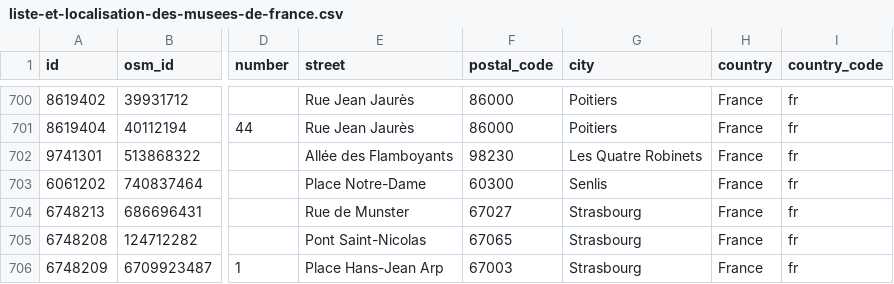
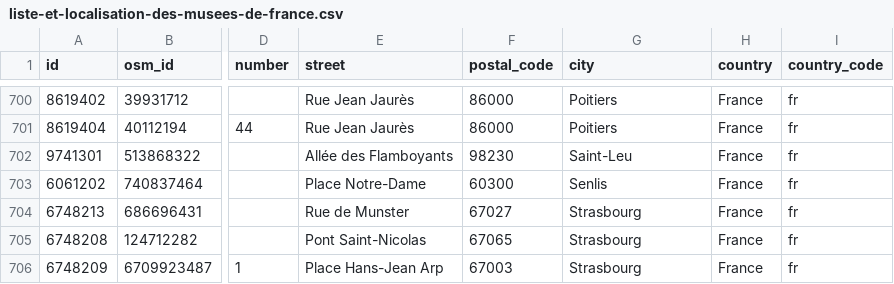
Before and after one commit to papposilene/france-museums-data, a CSV file: localisation/data/liste-et-localisation-des-musees-de-france.csv, drawn as a sheet; only a part is shown, gaps mark what is left out; the diff names each change by its address in the sheet, - before the commit and + after, or states it on an @@ line.

Commit message:
Localisation: final CSV

```diff
--- a/localisation/data/liste-et-localisation-des-musees-de-france.csv
+++ b/localisation/data/liste-et-localisation-des-musees-de-france.csv
-G702 (city): Les Quatre Robinets
+G702 (city): Saint-Leu
```
